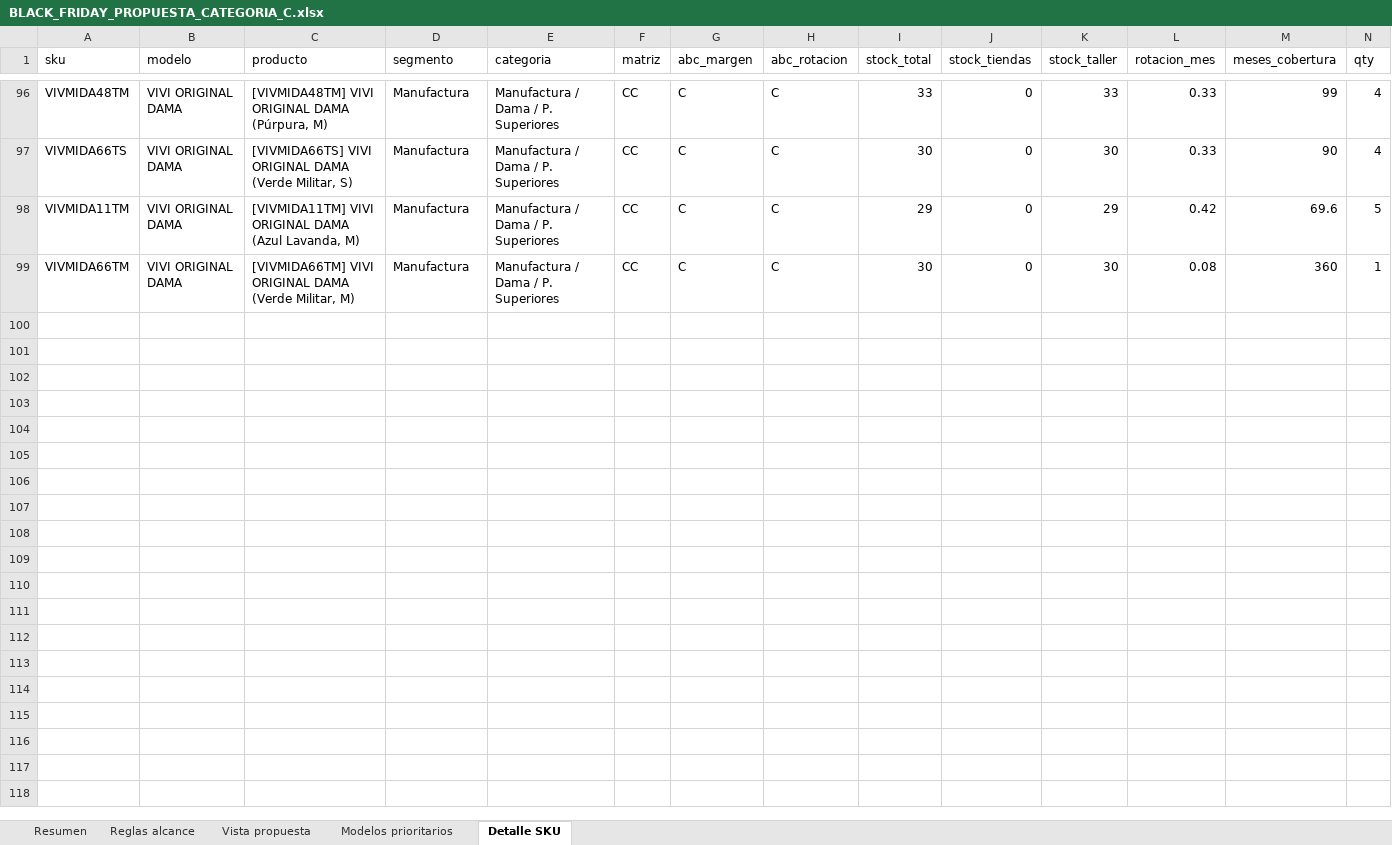
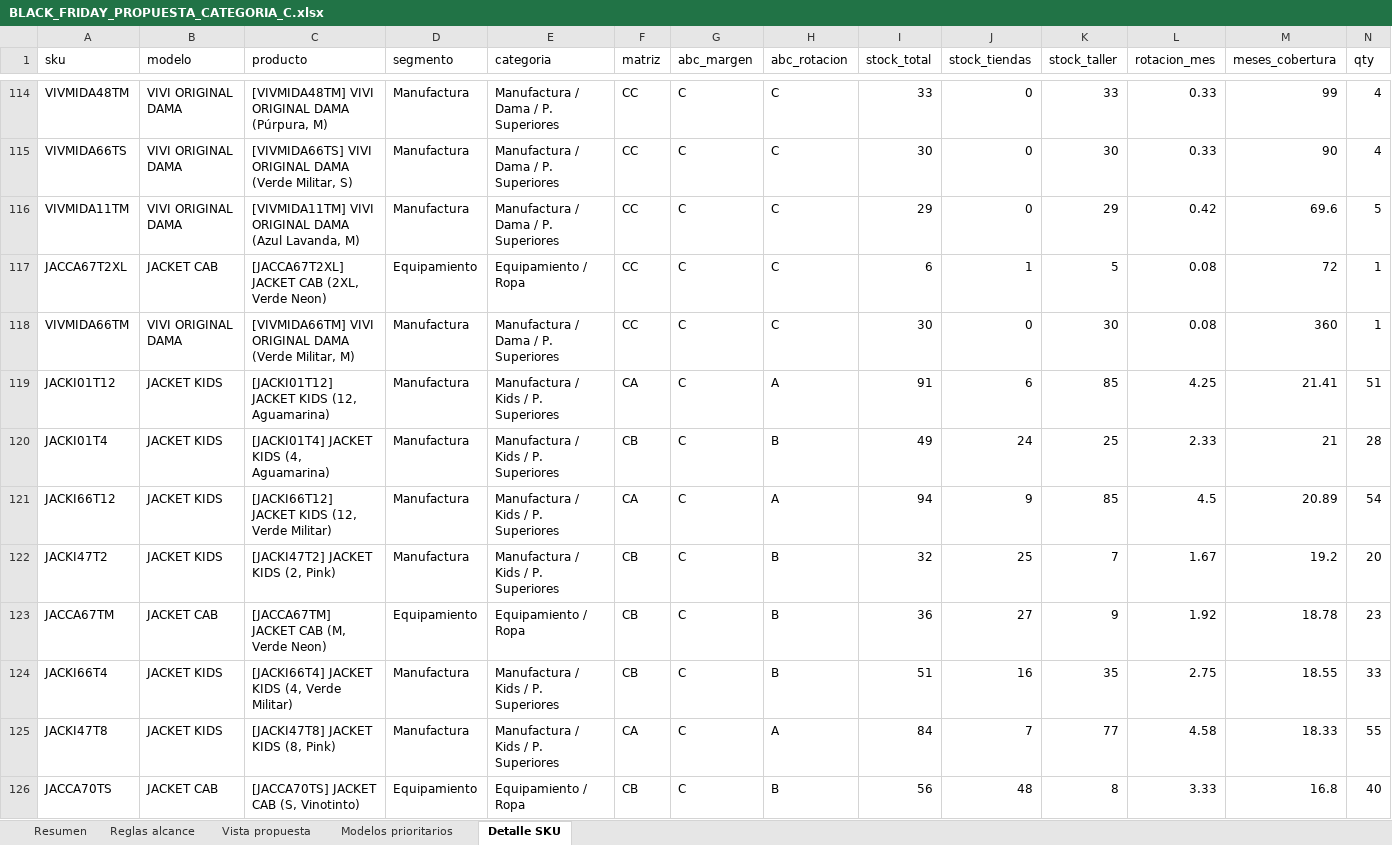
Before and after one commit to scm-svg/Data-Analyst, an Excel workbook: black-friday-categoria-c/BLACK_FRIDAY_PROPUESTA_CATEGORIA_C.xlsx, sheet Detalle SKU, drawn as a sheet; only a part is shown, gaps mark what is left out; values as stored, in another font and other column widths than the file's, no borders; rows hold the shown columns only; the diff covers the shown part only; the diff names each change by its address in the sheet, - before the commit and + after, or states it on an @@ line.

```diff
--- a/black-friday-categoria-c/BLACK_FRIDAY_PROPUESTA_CATEGORIA_C.xlsx (sheet Detalle SKU)
+++ b/black-friday-categoria-c/BLACK_FRIDAY_PROPUESTA_CATEGORIA_C.xlsx (sheet Detalle SKU)
+row 117: JACCA67T2XL | JACKET CAB | [JACCA67T2XL] JACKET CAB (2XL, Verde Neon) | Equipamiento | Equipamiento / Ropa | CC | C | C | 6 | 1 | 5 | 0.08 | 72 | 1
+row 119: JACKI01T12 | JACKET KIDS | [JACKI01T12] JACKET KIDS (12, Aguamarina) | Manufactura | Manufactura / Kids / P. Superiores | CA | C | A | 91 | 6 | 85 | 4.25 | 21.41 | 51
+row 120: JACKI01T4 | JACKET KIDS | [JACKI01T4] JACKET KIDS (4, Aguamarina) | Manufactura | Manufactura / Kids / P. Superiores | CB | C | B | 49 | 24 | 25 | 2.33 | 21 | 28
+row 121: JACKI66T12 | JACKET KIDS | [JACKI66T12] JACKET KIDS (12, Verde Militar) | Manufactura | Manufactura / Kids / P. Superiores | CA | C | A | 94 | 9 | 85 | 4.5 | 20.89 | 54
+row 122: JACKI47T2 | JACKET KIDS | [JACKI47T2] JACKET KIDS (2, Pink) | Manufactura | Manufactura / Kids / P. Superiores | CB | C | B | 32 | 25 | 7 | 1.67 | 19.2 | 20
+row 123: JACCA67TM | JACKET CAB | [JACCA67TM] JACKET CAB (M, Verde Neon) | Equipamiento | Equipamiento / Ropa | CB | C | B | 36 | 27 | 9 | 1.92 | 18.78 | 23
+row 124: JACKI66T4 | JACKET KIDS | [JACKI66T4] JACKET KIDS (4, Verde Militar) | Manufactura | Manufactura / Kids / P. Superiores | CB | C | B | 51 | 16 | 35 | 2.75 | 18.55 | 33
+row 125: JACKI47T8 | JACKET KIDS | [JACKI47T8] JACKET KIDS (8, Pink) | Manufactura | Manufactura / Kids / P. Superiores | CA | C | A | 84 | 7 | 77 | 4.58 | 18.33 | 55
+row 126: JACCA70TS | JACKET CAB | [JACCA70TS] JACKET CAB (S, Vinotinto) | Equipamiento | Equipamiento / Ropa | CB | C | B | 56 | 48 | 8 | 3.33 | 16.8 | 40
```
Also changed, not shown: 50 added rows elsewhere in this sheet, sheet Modelos prioritarios, sheet Resumen, 4 other files.
